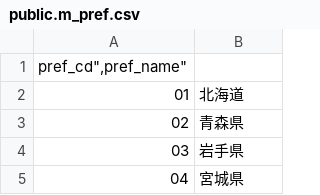
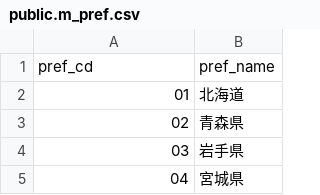
Before and after one commit to fcircle-biz/student-mgr-postgres, a CSV file: database/public.m_pref.csv, drawn as a sheet; only a part is shown; removed rows and columns are numbered as before the commit, all else as after; the diff names each change by its address in the sheet, - before the commit and + after, or states it on an @@ line.

Commit message:
データ不備の修正

```diff
--- a/database/public.m_pref.csv
+++ b/database/public.m_pref.csv
-row 1: pref_cd",pref_name"
+row 1: pref_cd | pref_name
```
